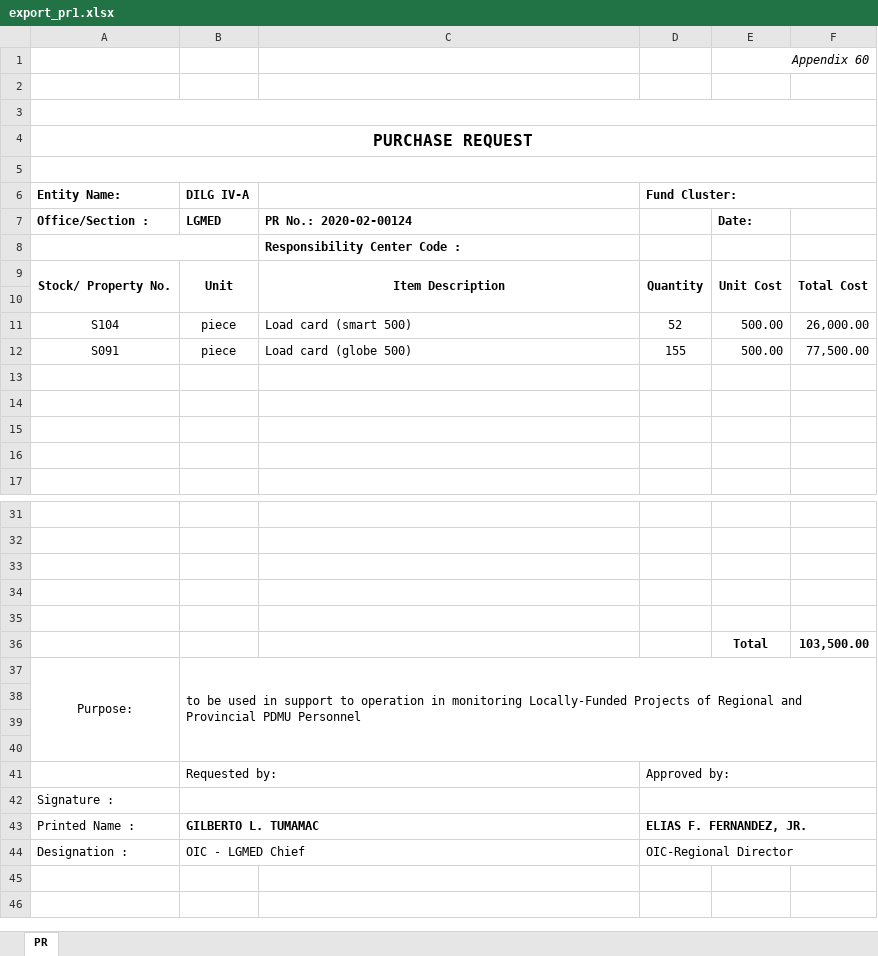
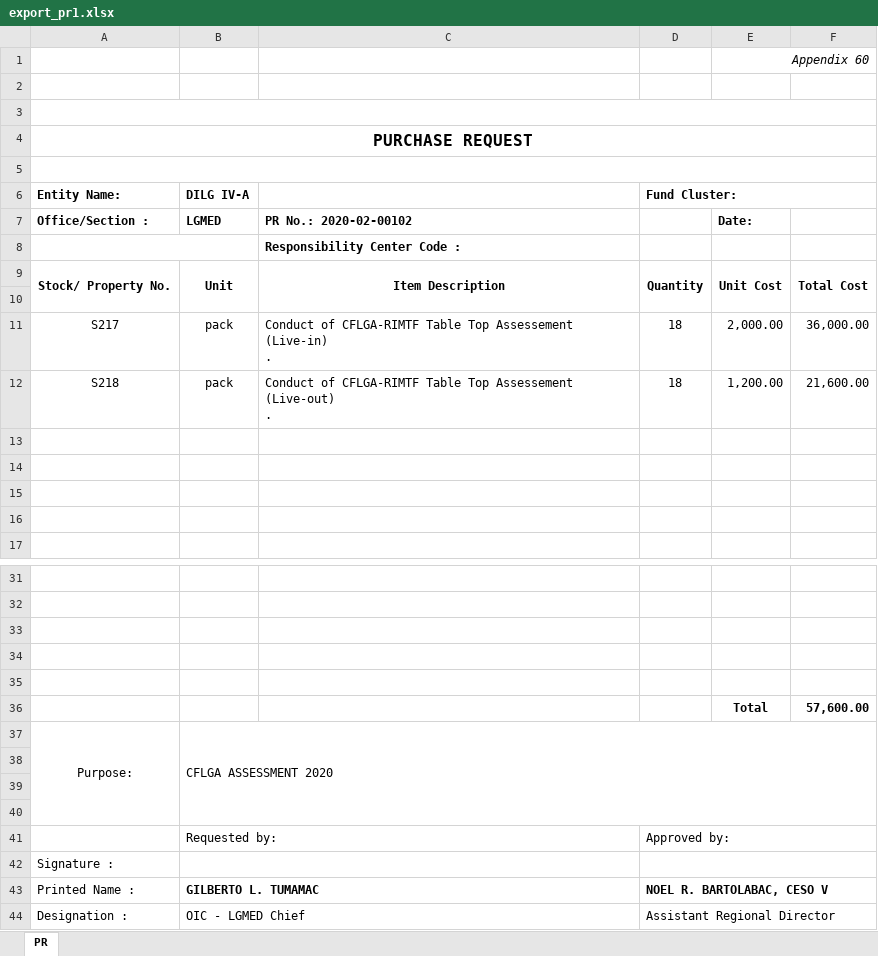
Before and after one commit to princezhian19/fas2020, an Excel workbook: export_pr1.xlsx, sheet PR, drawn as a sheet; only a part is shown, gaps mark what is left out; values as stored, in another font and other column widths than the file's, no borders; removed rows and columns are numbered as before the commit, all else as after; ↵ is a line break in a cell; the diff names each change by its address in the sheet, - before the commit and + after, or states it on an @@ line.

```diff
--- a/export_pr1.xlsx (sheet PR)
+++ b/export_pr1.xlsx (sheet PR)
-C7: PR No.: 2020-02-00124
+C7: PR No.: 2020-02-00102
-row 11: S104 | piece | Load card (smart 500) | 52 | 500.00 | 26,000.00
-row 12: S091 | piece | Load card (globe 500) | 155 | 500.00 | 77,500.00
+row 11: S217 | pack | Conduct of CFLGA-RIMTF Table Top Assessement (Live-in) ↵ . | 18 | 2,000.00 | 36,000.00
+row 12: S218 | pack | Conduct of CFLGA-RIMTF Table Top Assessement (Live-out) ↵ . | 18 | 1,200.00 | 21,600.00
-F36: 103,500.00
+F36: 57,600.00
-B37 (DILG IV-A): to be used in support to operation in monitoring Locally-Funded Projects of Regional and Provincial PDMU Personnel
+B37 (DILG IV-A): CFLGA ASSESSMENT 2020
-D43 (Fund Cluster:): ELIAS F. FERNANDEZ, JR.
+D43 (Fund Cluster:): NOEL R. BARTOLABAC, CESO V
-D44 (Fund Cluster:): OIC-Regional Director
+D44 (Fund Cluster:): Assistant Regional Director
```
Also changed, not shown: export_iar.xlsx, export_pr.xlsx, 7 other files.
